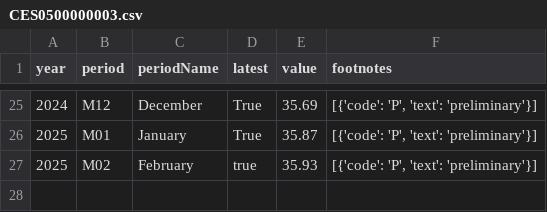
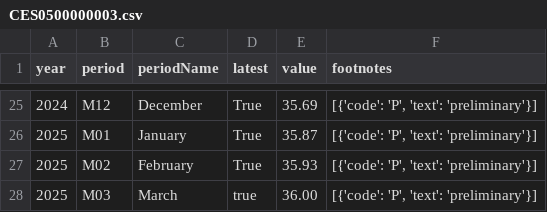
Before and after one commit to Sahithibikumalla15/labor_statistics, a CSV file: data/CES0500000003.csv, drawn as a sheet; only a part is shown, gaps mark what is left out.

```diff
--- a/data/CES0500000003.csv
+++ b/data/CES0500000003.csv
@@ -26,2 +26,3 @@ year,period,periodName,latest,value,footnotes
 2025,M01,January,True,35.87,"[{'code': 'P', 'text': 'preliminary'}]"
-2025,M02,February,true,35.93,"[{'code': 'P', 'text': 'preliminary'}]"
+2025,M02,February,True,35.93,"[{'code': 'P', 'text': 'preliminary'}]"
+2025,M03,March,true,36.00,"[{'code': 'P', 'text': 'preliminary'}]"
```
Also changed, not shown: data/CES0500000002.csv, data/CES0500000007.csv, 4 other files.
